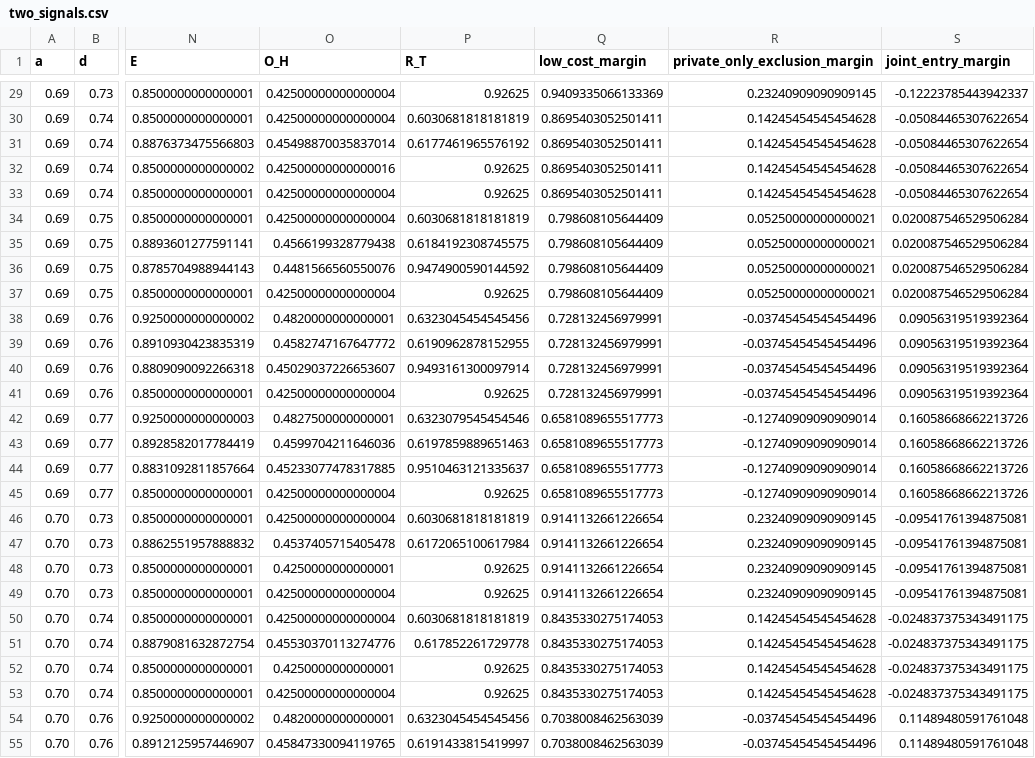
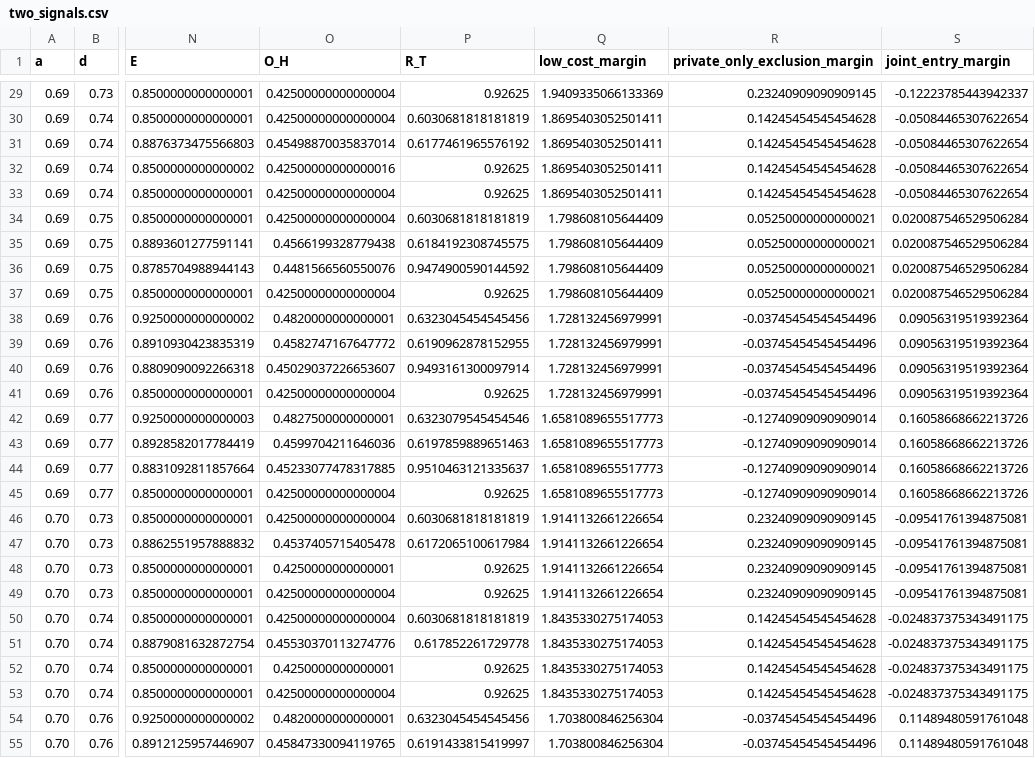
Before and after one commit to Austin-j-li/competition-creates-competition, a CSV file: numerics/two_signals.csv, drawn as a sheet; only a part is shown, gaps mark what is left out; the diff covers the shown part only; the diff names each change by its address in the sheet, - before the commit and + after, or states it on an @@ line.

Commit message:
Recompute complementary-signal outcomes at zero low cost

```diff
--- a/numerics/two_signals.csv
+++ b/numerics/two_signals.csv
-Q29 (low_cost_margin): 0.9409335066133369
+Q29 (low_cost_margin): 1.9409335066133369
-Q30:Q33 (low_cost_margin): 0.8695403052501411
+Q30:Q33 (low_cost_margin): 1.8695403052501411
-Q34:Q37 (low_cost_margin): 0.798608105644409
+Q34:Q37 (low_cost_margin): 1.798608105644409
-Q38:Q41 (low_cost_margin): 0.728132456979991
+Q38:Q41 (low_cost_margin): 1.728132456979991
-Q42:Q45 (low_cost_margin): 0.6581089655517773
+Q42:Q45 (low_cost_margin): 1.6581089655517773
-Q46:Q49 (low_cost_margin): 0.9141132661226654
+Q46:Q49 (low_cost_margin): 1.9141132661226654
-Q50:Q53 (low_cost_margin): 0.8435330275174053
+Q50:Q53 (low_cost_margin): 1.8435330275174053
-Q54:Q55 (low_cost_margin): 0.7038008462563039
+Q54:Q55 (low_cost_margin): 1.703800846256304
```
Also changed, not shown: 73 edited cells elsewhere in this file, 1 other file.
